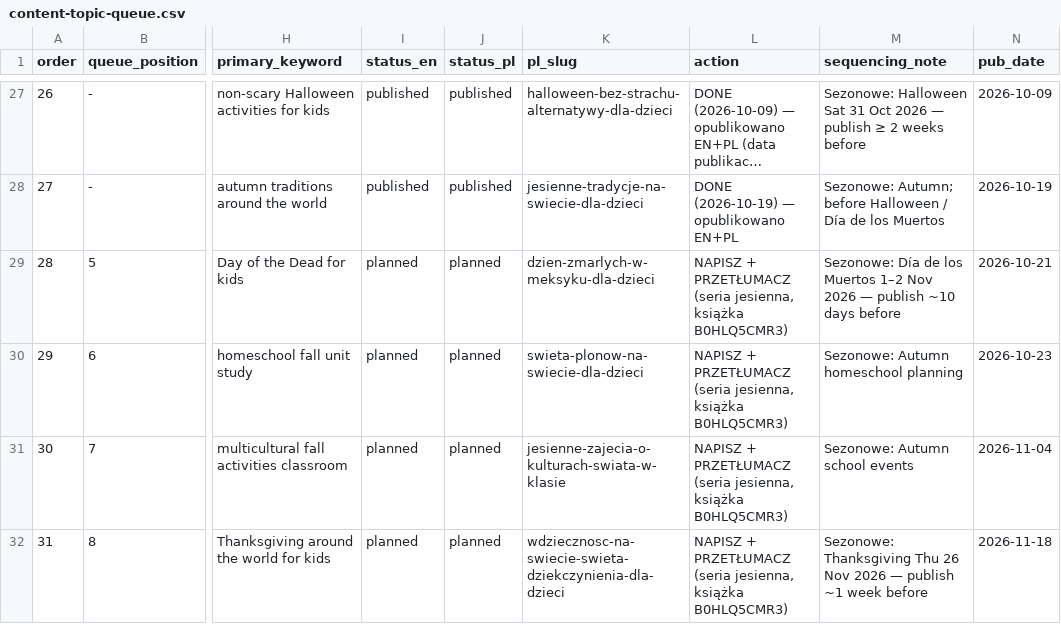
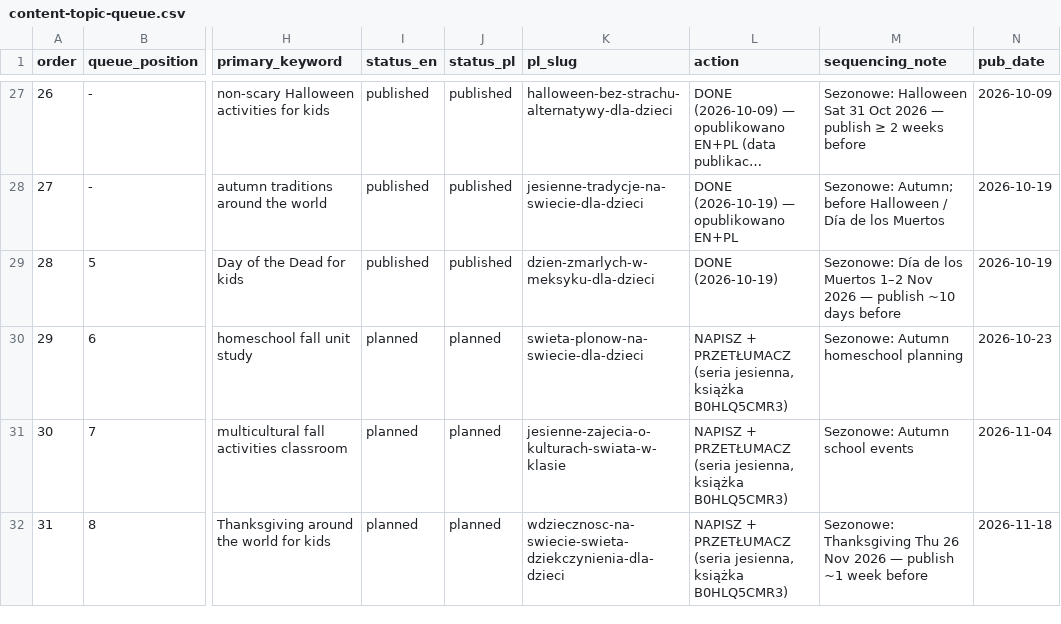
Before and after one commit to DarekWlosek/alexherek_site, a CSV file: content-topic-queue.csv, drawn as a sheet; only a part is shown, gaps mark what is left out; long unchanged cells end in …; the diff names each change by its address in the sheet, - before the commit and + after, or states it on an @@ line.

```diff
--- a/content-topic-queue.csv
+++ b/content-topic-queue.csv
-I29 (status_en): planned
+I29 (status_en): published
-J29 (status_pl): planned
+J29 (status_pl): published
-L29 (action): NAPISZ + PRZETŁUMACZ (seria jesienna, książka B0HLQ5CMR3)
+L29 (action): DONE (2026-10-19)
-N29 (pub_date): 2026-10-21
+N29 (pub_date): 2026-10-19
```
Also changed, not shown: content-plan-2026-10_2027-05.csv, 5 other files.
